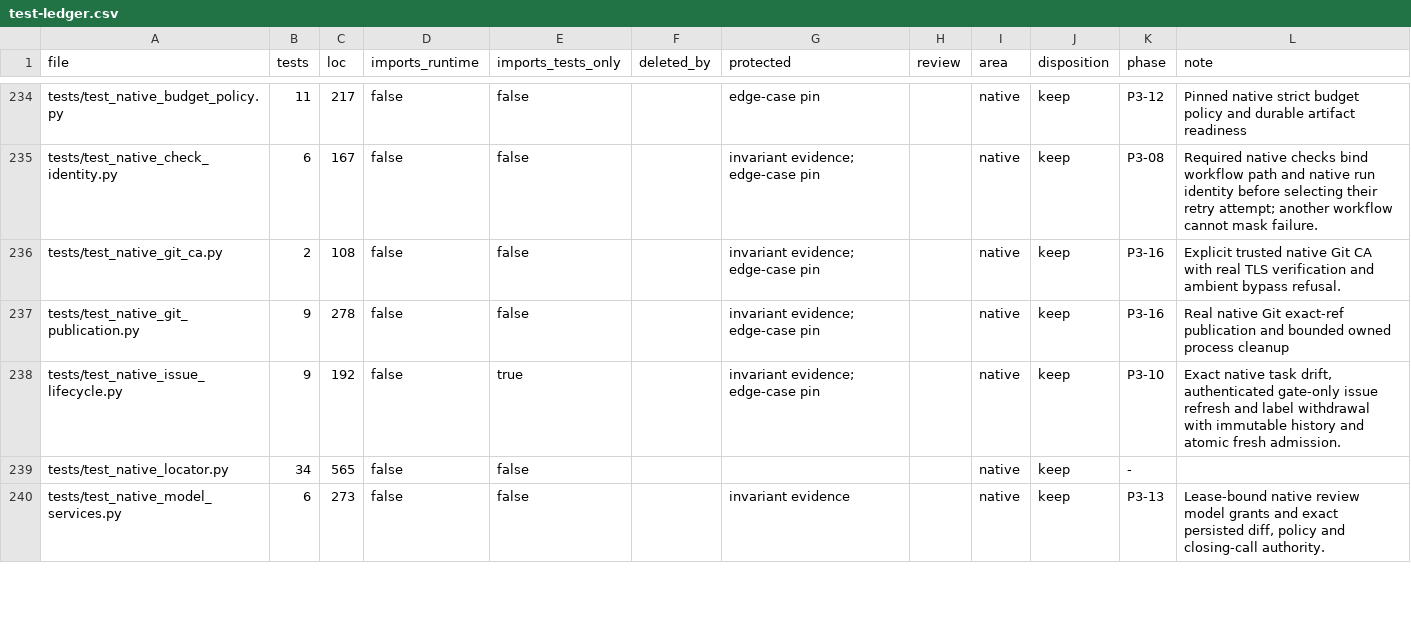
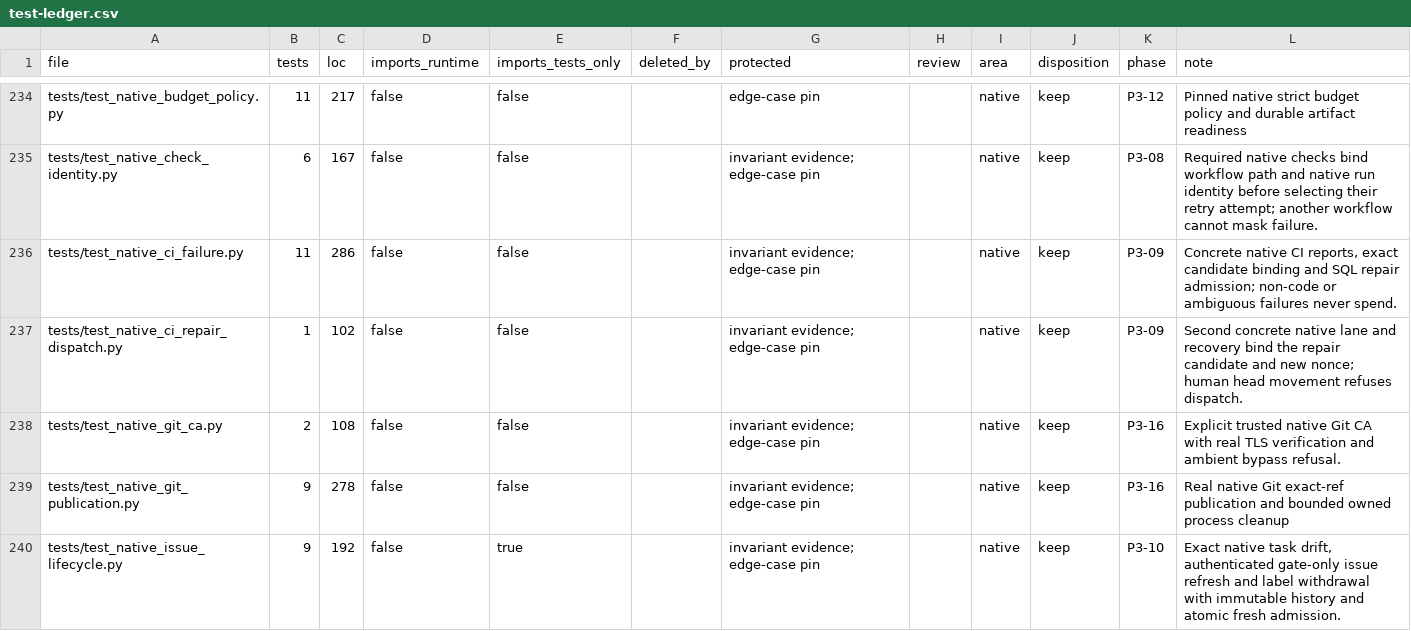
Before and after one commit to forcewake/forge, a CSV file: docs/roadmap/2026-09-29-simplification/test-ledger.csv, drawn as a sheet; only a part is shown, gaps mark what is left out; the shorter side is filled out with more unchanged rows.

Commit message:
fix: bind native code-failure repair to the exact candidate

```diff
--- a/docs/roadmap/2026-09-29-simplification/test-ledger.csv
+++ b/docs/roadmap/2026-09-29-simplification/test-ledger.csv
@@ -235,2 +235,4 @@ tests/test_native_budget_policy.py,11,217,false,false,,edge-case pin,,native,kee
 tests/test_native_check_identity.py,6,167,false,false,,invariant evidence; edge-case pin,,native,keep,P3-08,Required native checks bind workflow path and native run identity before selecting their retry attempt; another workflow cannot mask failure.
+tests/test_native_ci_failure.py,11,286,false,false,,invariant evidence; edge-case pin,,native,keep,P3-09,"Concrete native CI reports, exact candidate binding and SQL repair admission; non-code or ambiguous failures never spend."
+tests/test_native_ci_repair_dispatch.py,1,102,false,false,,invariant evidence; edge-case pin,,native,keep,P3-09,Second concrete native lane and recovery bind the repair candidate and new nonce; human head movement refuses dispatch.
 tests/test_native_git_ca.py,2,108,false,false,,invariant evidence; edge-case pin,,native,keep,P3-16,Explicit trusted native Git CA with real TLS verification and ambient bypass refusal.
```
Also changed, not shown: 14 other files.
